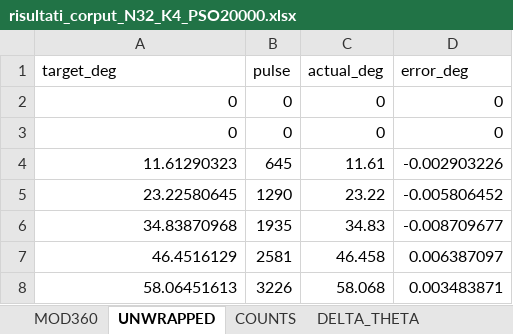
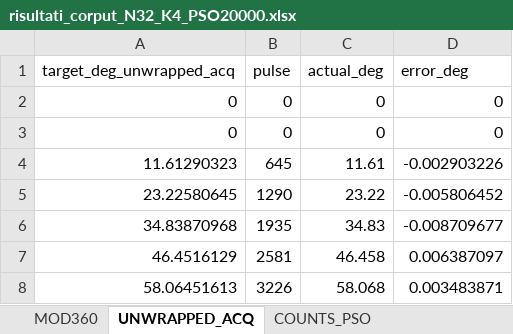
Before and after one commit to Noemifc/interlaced, an Excel workbook: Tomoscan_pso_interlaced/risultati_corput_N32_K4_PSO20000.xlsx, sheet UNWRAPPED_ACQ, drawn as a sheet; only a part is shown; values as stored, in another font and other column widths than the file's, no borders; the diff names each change by its address in the sheet, - before the commit and + after, or states it on an @@ line.

```diff
--- a/Tomoscan_pso_interlaced/risultati_corput_N32_K4_PSO20000.xlsx (sheet UNWRAPPED_ACQ)
+++ b/Tomoscan_pso_interlaced/risultati_corput_N32_K4_PSO20000.xlsx (sheet UNWRAPPED_ACQ)
-sheet tab: UNWRAPPED
+sheet tab: UNWRAPPED_ACQ
-sheet tab: COUNTS
+sheet tab: COUNTS_PSO
-A1: target_deg
+A1: target_deg_unwrapped_acq
```
Also changed, not shown: sheet COUNTS_PSO, sheet MOD360, other sheet tabs, Tomoscan_pso_interlaced/risultati_golden_N32_K4_PSO20000.xlsx, Tomoscan_pso_interlaced/risultati_kturns_N32_K4_PSO20000.xlsx, 5 other files.
